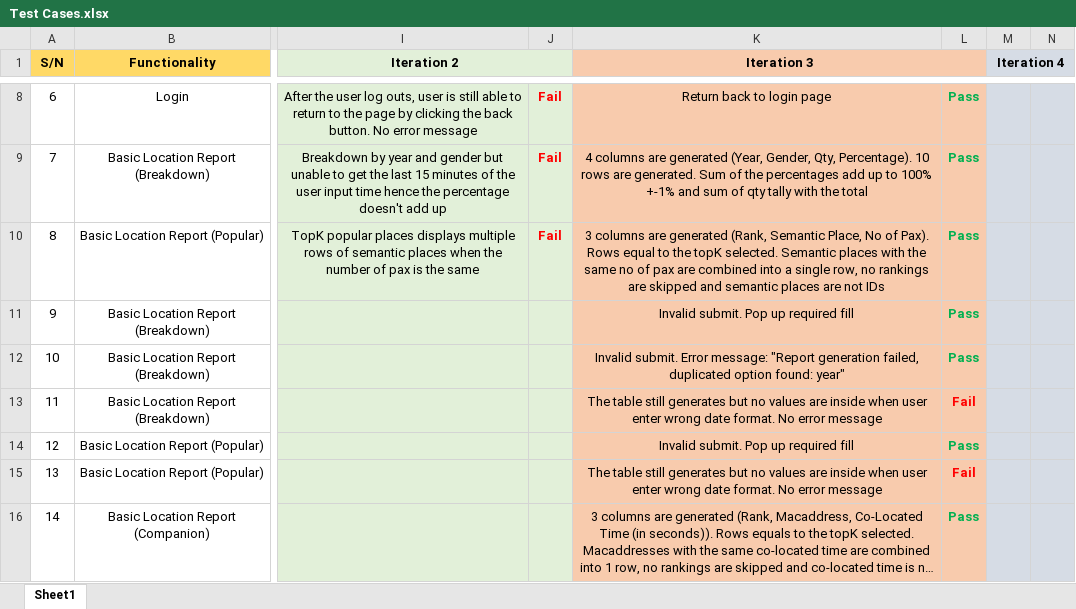
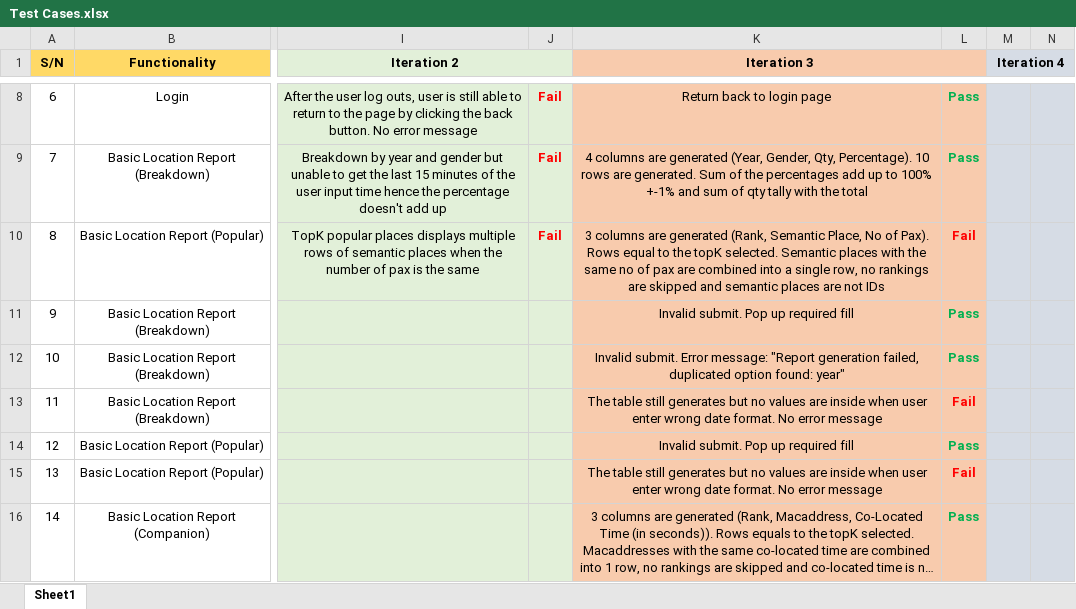
Before and after one commit to lameo/IS203_Project, an Excel workbook: testing/Test Cases.xlsx, sheet Sheet1, drawn as a sheet; only a part is shown, gaps mark what is left out; long unchanged cells end in …; values as stored, in another font and other column widths than the file's, no borders; the diff names each change by its address in the sheet, - before the commit and + after, or states it on an @@ line.

Commit message:
updated Bug Metrics.docx and Test Cases.xlsx

```diff
--- a/testing/Test Cases.xlsx (sheet Sheet1)
+++ b/testing/Test Cases.xlsx (sheet Sheet1)
-L10: Pass
+L10: Fail
-L10 text colour: #00B050
+L10 text colour: #FF0000
```
Also changed, not shown: 1 other file.
